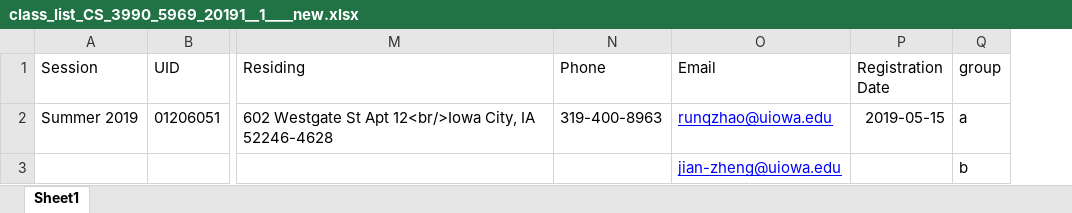
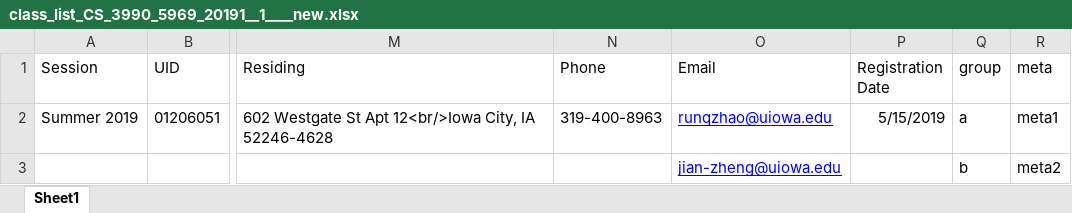
Before and after one commit to Lunatic-Labs/rubricapp, an Excel workbook: sample_file/class_list_CS_3990_5969_20191__1____new.xlsx, sheet Sheet1, drawn as a sheet; only a part is shown, gaps mark what is left out; values as stored, in another font and other column widths than the file's, no borders; the diff names each change by its address in the sheet, - before the commit and + after, or states it on an @@ line.

Commit message:
meta

```diff
--- a/sample_file/class_list_CS_3990_5969_20191__1____new.xlsx (sheet Sheet1)
+++ b/sample_file/class_list_CS_3990_5969_20191__1____new.xlsx (sheet Sheet1)
+column R (meta), rows 2-3: meta1 | meta2
-P2 (Registration Date): 2019-05-15
+P2 (Registration Date): 5/15/2019
```
Also changed, not shown: 8 other files.
